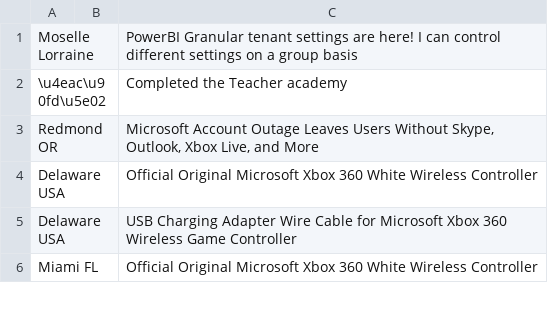
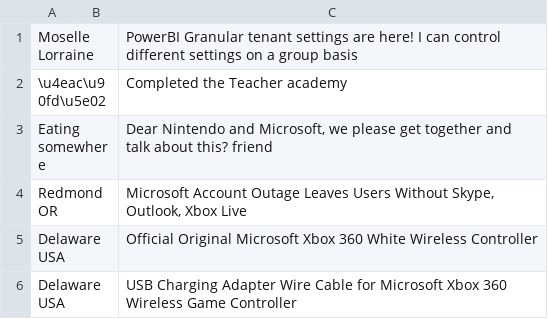
Before and after one commit to Sakshij1812/DataAnalysis, a CSV file: Intelli.csv, drawn as a sheet; only a part is shown; the shorter side is filled out with more unchanged rows.

Commit message:
Update Intelli.csv

```diff
--- a/Intelli.csv
+++ b/Intelli.csv
@@ -2,3 +2,4 @@ Moselle Lorraine		  PowerBI Granular tenant settings are here! I can control dif
 \u4eac\u90fd\u5e02		Completed the Teacher academy
-Redmond OR		Microsoft Account Outage Leaves Users Without Skype, Outlook, Xbox Live, and More
+Eating somewhere		Dear Nintendo and Microsoft, we please get together and talk about this? friend
+Redmond OR		Microsoft Account Outage Leaves Users Without Skype, Outlook, Xbox Live
 Delaware USA		Official Original Microsoft Xbox 360 White Wireless Controller
```
